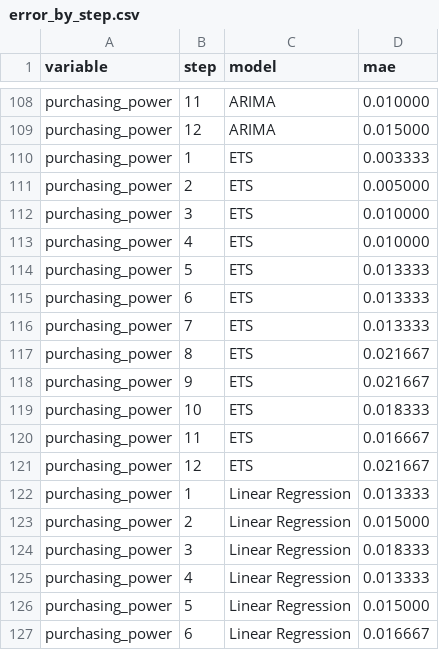
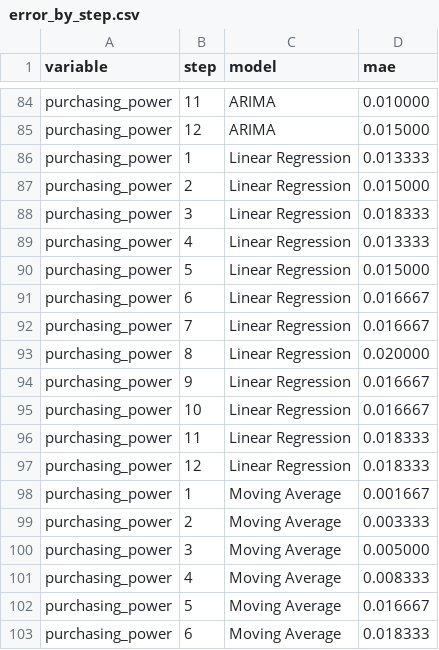
Before and after one commit to rgraceee/PresyoPH, a CSV file: datasets/outputs/error_by_step.csv, drawn as a sheet; only a part is shown, gaps mark what is left out; the shorter side is filled out with more unchanged rows; the diff covers the shown part only.

```diff
--- a/datasets/outputs/error_by_step.csv
+++ b/datasets/outputs/error_by_step.csv
@@ -109,14 +85,2 @@ purchasing_power,11,ARIMA,0.010000
 purchasing_power,12,ARIMA,0.015000
-purchasing_power,1,ETS,0.003333
-purchasing_power,2,ETS,0.005000
-purchasing_power,3,ETS,0.010000
-purchasing_power,4,ETS,0.010000
-purchasing_power,5,ETS,0.013333
-purchasing_power,6,ETS,0.013333
-purchasing_power,7,ETS,0.013333
-purchasing_power,8,ETS,0.021667
-purchasing_power,9,ETS,0.021667
-purchasing_power,10,ETS,0.018333
-purchasing_power,11,ETS,0.016667
-purchasing_power,12,ETS,0.021667
 purchasing_power,1,Linear Regression,0.013333
```
Also changed, not shown: 24 removed rows elsewhere in this file, datasets/outputs/forecasts.csv, datasets/outputs/metrics.csv, 20 other files.
